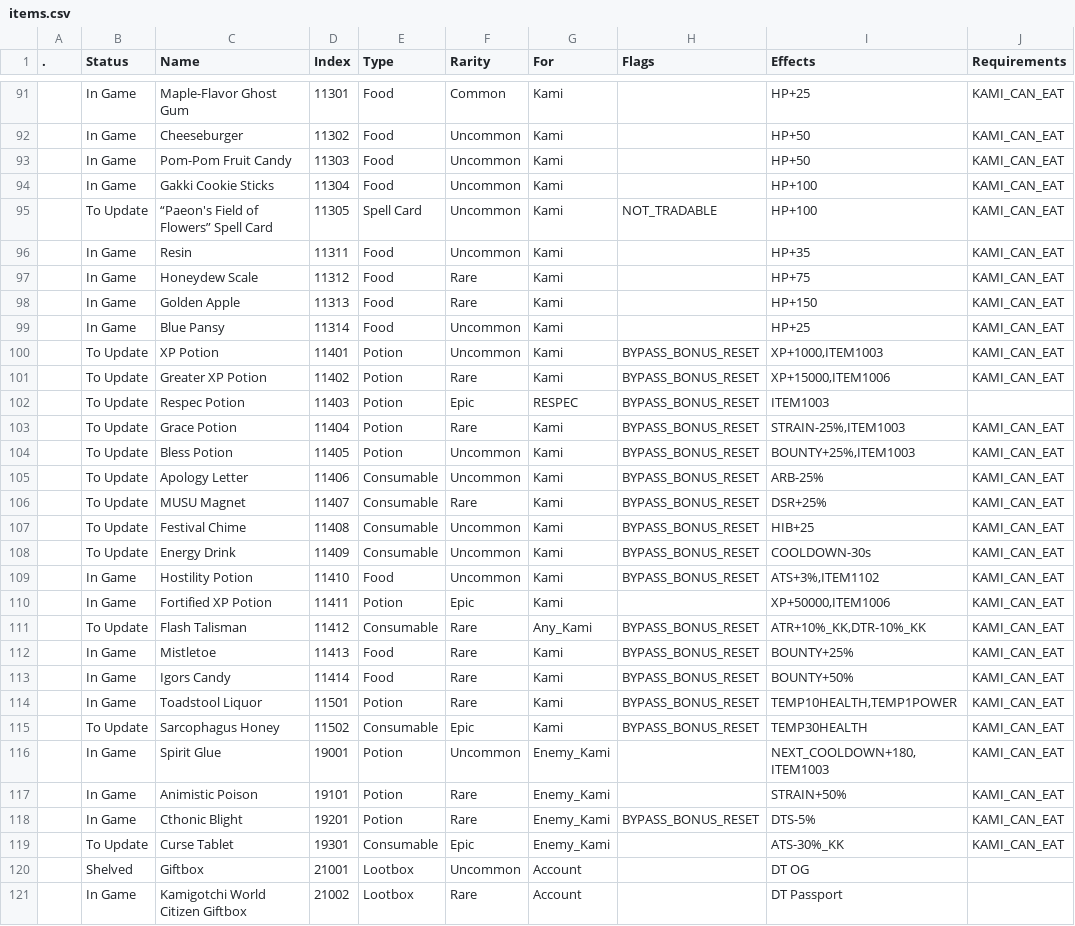
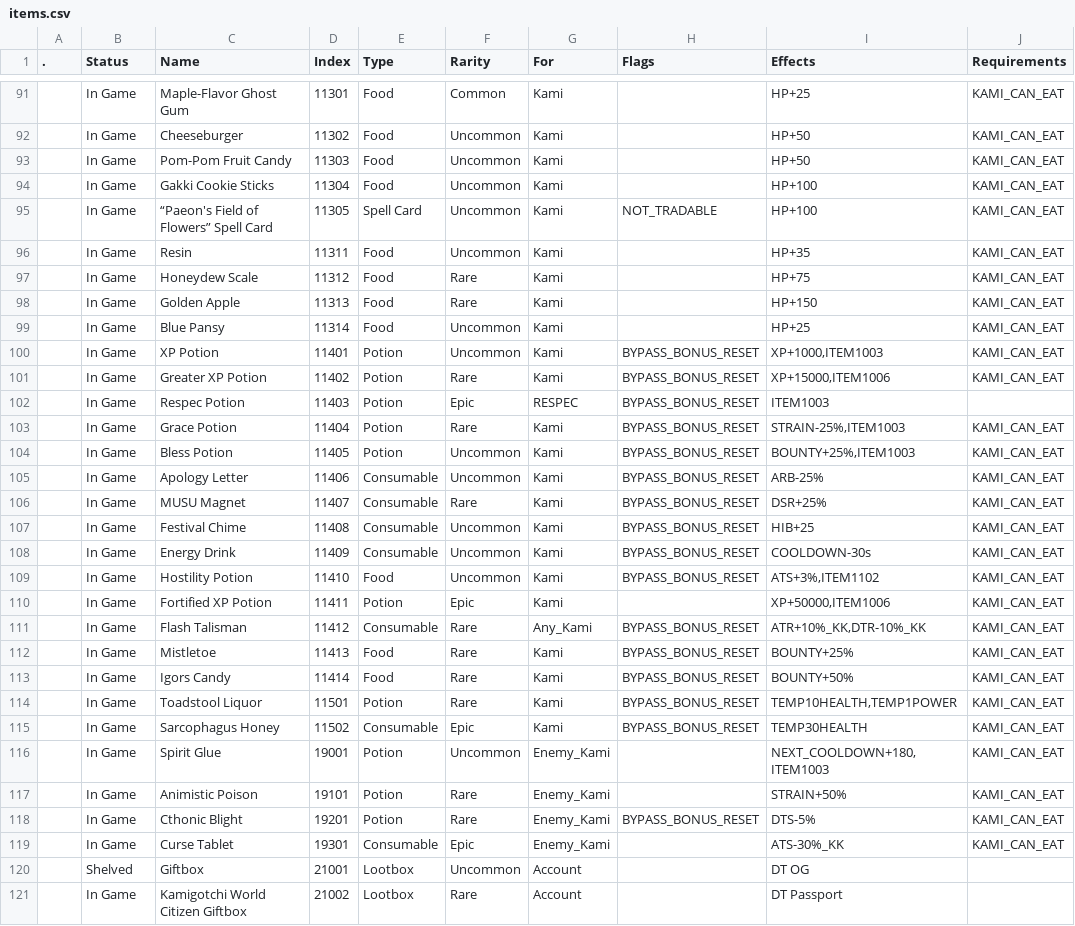
Before and after one commit to Asphodel-OS/kamigotchi-open, a CSV file: packages/contracts/deployment/world/data/items/items.csv, drawn as a sheet; only a part is shown, gaps mark what is left out; the diff covers the shown part only; the diff names each change by its address in the sheet, - before the commit and + after, or states it on an @@ line.

Commit message:
items: the revised rows are in game (#2519)
- the thirty-one items retyped or fixed by #2517 are live with their new
rows, so their status returns to in game
- data only, no behaviour change

```diff
--- a/packages/contracts/deployment/world/data/items/items.csv
+++ b/packages/contracts/deployment/world/data/items/items.csv
-B95 (Status): To Update
+B95 (Status): In Game
-B100:B108 (Status): To Update
+B100:B108 (Status): In Game
-B111 (Status): To Update
+B111 (Status): In Game
-B115 (Status): To Update
+B115 (Status): In Game
-B119 (Status): To Update
+B119 (Status): In Game
```
Also changed, not shown: 17 edited cells elsewhere in this file.
